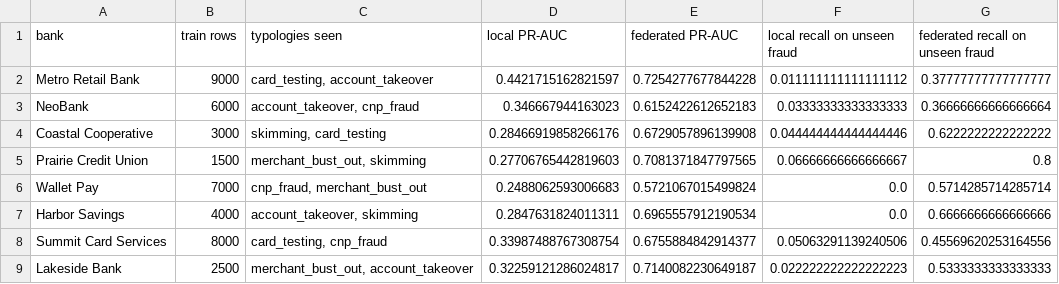
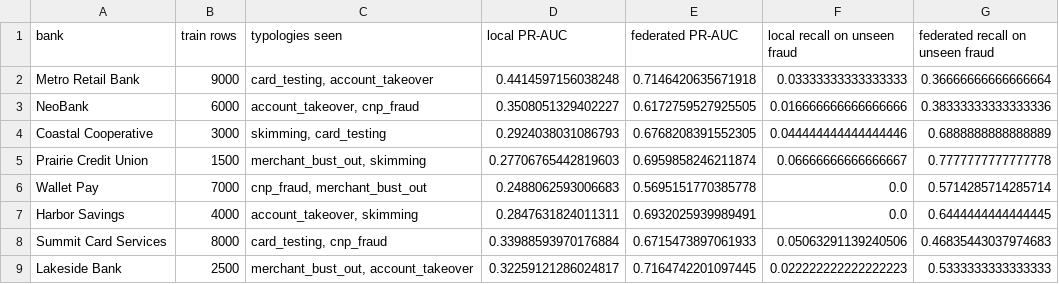
Before and after one commit to Ashin-06/federated-fraud-shield, a CSV file: results/federation_value.csv, drawn as a sheet.

Commit message:
Re-run the simulated experiments on the pinned dependencies and update the numbers
Multi-Krum under sign flipping moves from 0.632 to 0.643 and backdoor let-through from
41% to 47% for FedAvg and 3% to 5% for Multi-Krum; the conclusions are the same. The
real-data results were not re-run.

```diff
--- a/results/federation_value.csv
+++ b/results/federation_value.csv
@@ -1,9 +1,9 @@
 bank,train rows,typologies seen,local PR-AUC,federated PR-AUC,local recall on unseen fraud,federated recall on unseen fraud
-Metro Retail Bank,9000,"card_testing, account_takeover",0.4421715162821597,0.7254277677844228,0.011111111111111112,0.37777777777777777
-NeoBank,6000,"account_takeover, cnp_fraud",0.346667944163023,0.6152422612652183,0.03333333333333333,0.36666666666666664
-Coastal Cooperative,3000,"skimming, card_testing",0.28466919858266176,0.6729057896139908,0.044444444444444446,0.6222222222222222
-Prairie Credit Union,1500,"merchant_bust_out, skimming",0.27706765442819603,0.7081371847797565,0.06666666666666667,0.8
-Wallet Pay,7000,"cnp_fraud, merchant_bust_out",0.2488062593006683,0.5721067015499824,0.0,0.5714285714285714
-Harbor Savings,4000,"account_takeover, skimming",0.2847631824011311,0.6965557912190534,0.0,0.6666666666666666
-Summit Card Services,8000,"card_testing, cnp_fraud",0.33987488767308754,0.6755884842914377,0.05063291139240506,0.45569620253164556
-Lakeside Bank,2500,"merchant_bust_out, account_takeover",0.32259121286024817,0.7140082230649187,0.022222222222222223,0.5333333333333333
+Metro Retail Bank,9000,"card_testing, account_takeover",0.4414597156038248,0.7146420635671918,0.03333333333333333,0.36666666666666664
+NeoBank,6000,"account_takeover, cnp_fraud",0.3508051329402227,0.6172759527925505,0.016666666666666666,0.38333333333333336
+Coastal Cooperative,3000,"skimming, card_testing",0.2924038031086793,0.6768208391552305,0.044444444444444446,0.6888888888888889
+Prairie Credit Union,1500,"merchant_bust_out, skimming",0.27706765442819603,0.6959858246211874,0.06666666666666667,0.7777777777777778
+Wallet Pay,7000,"cnp_fraud, merchant_bust_out",0.2488062593006683,0.5695151770385778,0.0,0.5714285714285714
+Harbor Savings,4000,"account_takeover, skimming",0.2847631824011311,0.6932025939989491,0.0,0.6444444444444445
+Summit Card Services,8000,"card_testing, cnp_fraud",0.33988593970176884,0.6715473897061933,0.05063291139240506,0.46835443037974683
+Lakeside Bank,2500,"merchant_bust_out, account_takeover",0.32259121286024817,0.7164742201097445,0.022222222222222223,0.5333333333333333
```
Also changed, not shown: results/privacy.csv, results/robustness.csv, 7 other files.
